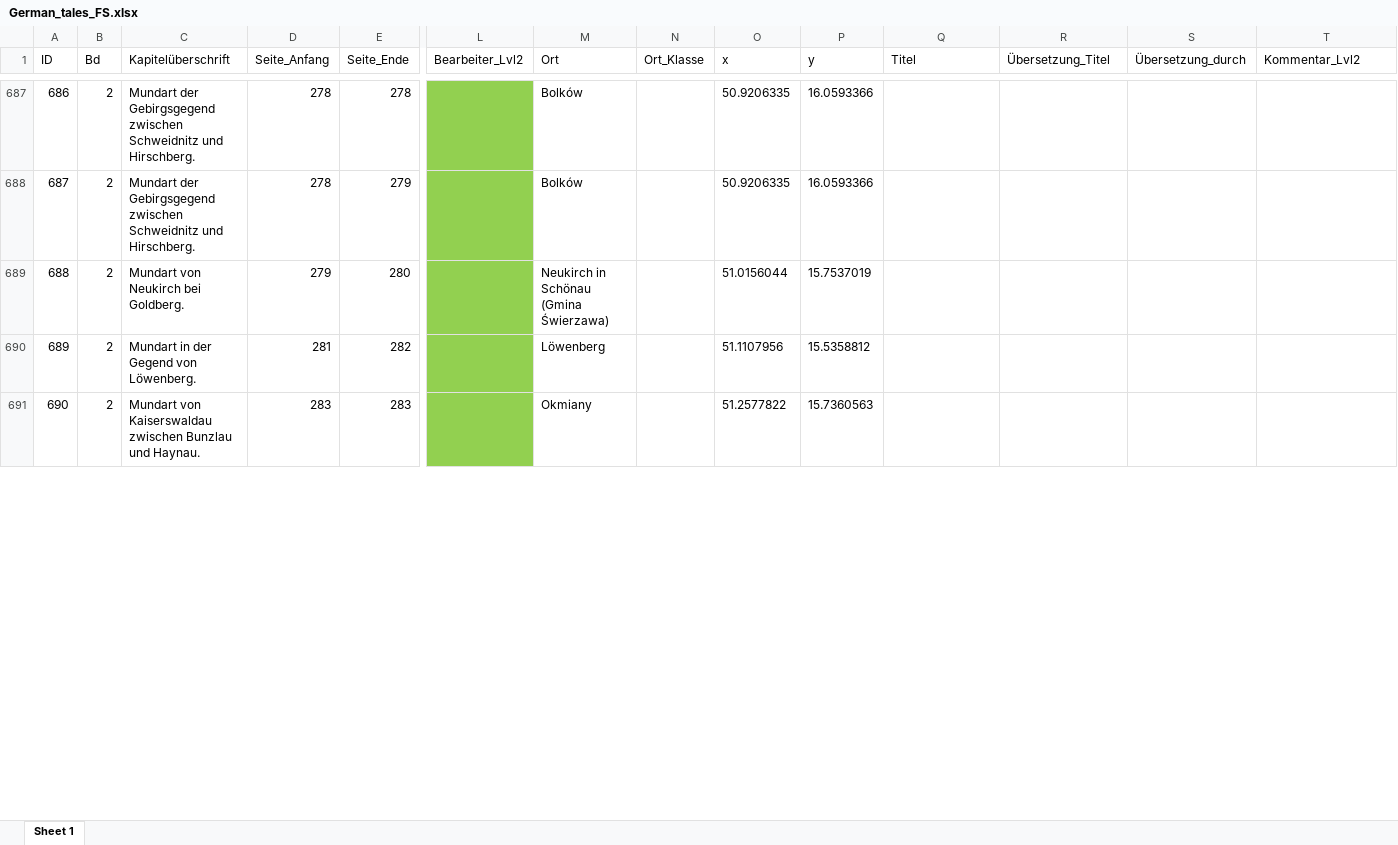
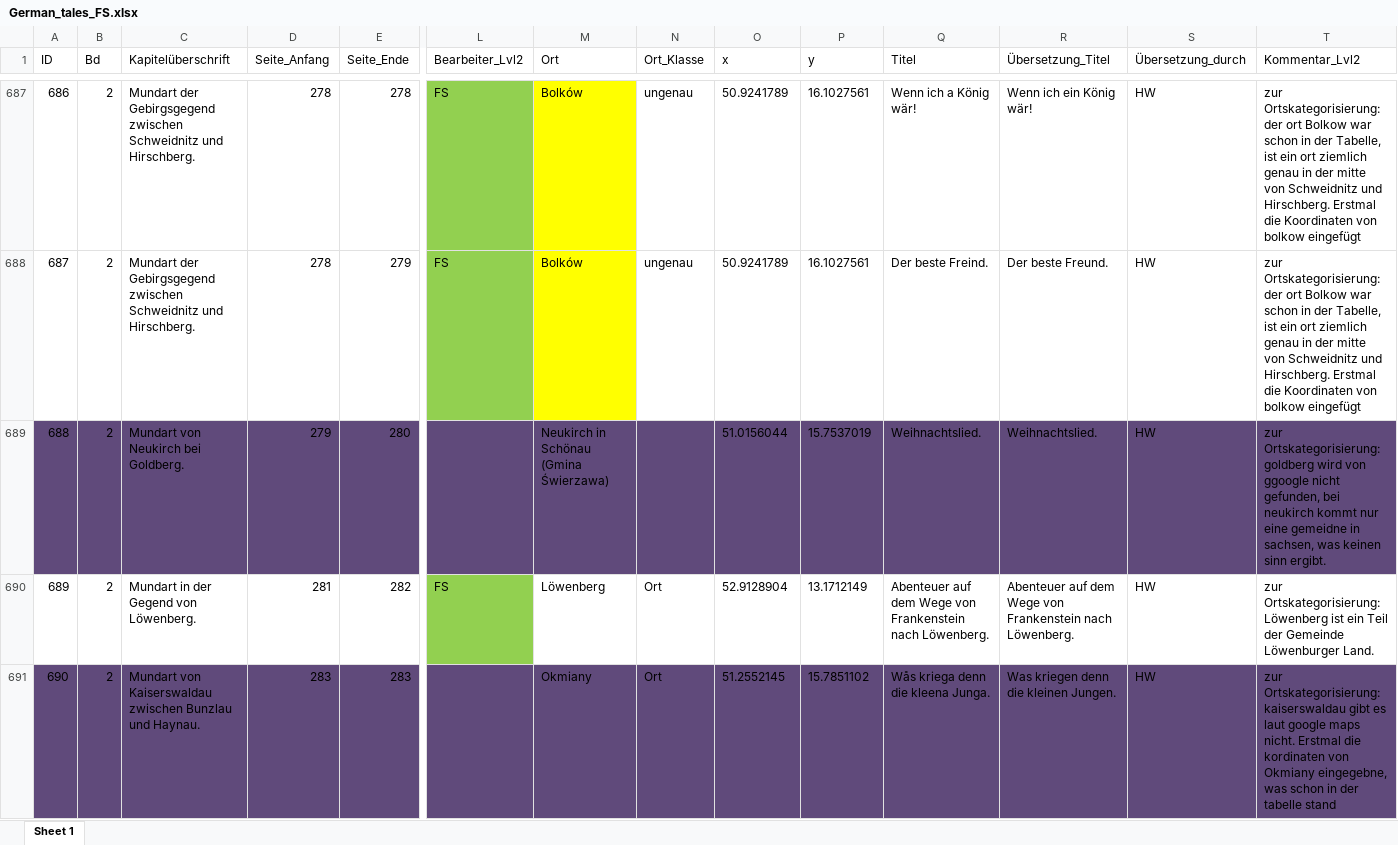
Before and after one commit to SchoenbergA/DWA, an Excel workbook: German_Tales/Data/German_tales_FS.xlsx, sheet Sheet 1, drawn as a sheet; only a part is shown, gaps mark what is left out; values as stored, in another font and other column widths than the file's, no borders; the diff covers the shown part only; the diff names each change by its address in the sheet, - before the commit and + after, or states it on an @@ line.

```diff
--- a/German_Tales/Data/German_tales_FS.xlsx (sheet Sheet 1)
+++ b/German_Tales/Data/German_tales_FS.xlsx (sheet Sheet 1)
-L687:L688 (Bearbeiter_Lvl2): (empty)
+L687:L688 (Bearbeiter_Lvl2): FS
-M687:M688 fill: none
+M687:M688 fill: #FFFF00
-N687:N688 (Ort_Klasse): (empty)
+N687:N688 (Ort_Klasse): ungenau
-O687:O688 (x): 50.9206335
+O687:O688 (x): 50.9241789
-P687:P688 (y): 16.0593366
+P687:P688 (y): 16.1027561
-Q687 (Titel): (empty)
+Q687 (Titel): Wenn ich a König wär!
-R687 (Übersetzung_Titel): (empty)
+R687 (Übersetzung_Titel): Wenn ich ein König wär!
-S687:S691 (Übersetzung_durch): (empty)
+S687:S691 (Übersetzung_durch): HW
-T687:T688 (Kommentar_Lvl2): (empty)
+T687:T688 (Kommentar_Lvl2): zur Ortskategorisierung: der ort Bolkow war schon in der Tabelle, ist ein ort ziemlich genau in der mitte von Schweidnitz und Hirschberg. Erstmal die Koordinaten von bolkow eingefügt
-Q688 (Titel): (empty)
+Q688 (Titel): Der beste Freind.
-R688 (Übersetzung_Titel): (empty)
+R688 (Übersetzung_Titel): Der beste Freund.
-A689:E689 fill: none
+A689:E689 fill: #604A7B
-L689 fill: #92D050
+L689 fill: #604A7B
-M689:T689 fill: none
+M689:T689 fill: #604A7B
-Q689 (Titel): (empty)
+Q689 (Titel): Weihnachtslied.
-R689 (Übersetzung_Titel): (empty)
+R689 (Übersetzung_Titel): Weihnachtslied.
-T689 (Kommentar_Lvl2): (empty)
+T689 (Kommentar_Lvl2): zur Ortskategorisierung: goldberg wird von ggoogle nicht gefunden, bei neukirch kommt nur eine gemeidne in sachsen, was keinen sinn ergibt.
-L690 (Bearbeiter_Lvl2): (empty)
+L690 (Bearbeiter_Lvl2): FS
-N690:N691 (Ort_Klasse): (empty)
+N690:N691 (Ort_Klasse): Ort
-O690 (x): 51.1107956
+O690 (x): 52.9128904
-P690 (y): 15.5358812
+P690 (y): 13.1712149
-Q690 (Titel): (empty)
+Q690 (Titel): Abenteuer auf dem Wege von Frankenstein nach Löwenberg.
-R690 (Übersetzung_Titel): (empty)
+R690 (Übersetzung_Titel): Abenteuer auf dem Wege von Frankenstein nach Löwenberg.
-T690 (Kommentar_Lvl2): (empty)
+T690 (Kommentar_Lvl2): zur Ortskategorisierung: Löwenberg ist ein Teil der Gemeinde Löwenburger Land.
-A691:E691 fill: none
+A691:E691 fill: #604A7B
-L691 fill: #92D050
+L691 fill: #604A7B
-M691:T691 fill: none
+M691:T691 fill: #604A7B
-O691 (x): 51.2577822
+O691 (x): 51.2552145
-P691 (y): 15.7360563
+P691 (y): 15.7851102
-Q691 (Titel): (empty)
+Q691 (Titel): Wås kriega denn die kleena Junga.
-R691 (Übersetzung_Titel): (empty)
+R691 (Übersetzung_Titel): Was kriegen denn die kleinen Jungen.
-T691 (Kommentar_Lvl2): (empty)
+T691 (Kommentar_Lvl2): zur Ortskategorisierung: kaiserswaldau gibt es laut google maps nicht. Erstmal die kordinaten von Okmiany eingegebne, was schon in der tabelle stand
```
Also changed, not shown: 143 edited cells and cell formats elsewhere in this sheet.
